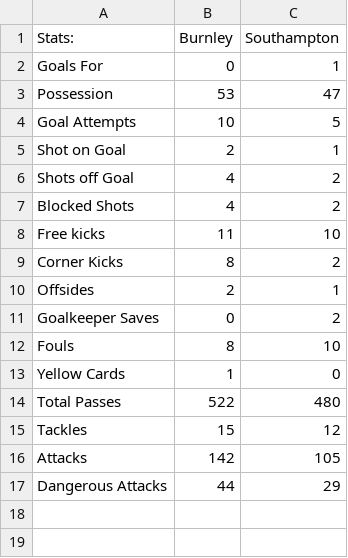
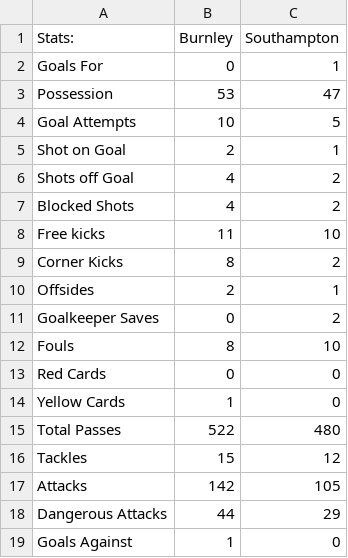
Before and after one commit to pauld0051/fantasy-leagues, a CSV file: week_x.csv, drawn as a sheet; the diff names each change by its address in the sheet, - before the commit and + after, or states it on an @@ line.

Commit message:
Fixed red-card error on scoreboard_scrape.py now CSV fully accepts all data

```diff
--- a/week_x.csv
+++ b/week_x.csv
+row 13: Red Cards | 0 | 0
+row 19: Goals Against | 1 | 0
```
Also changed, not shown: 3 other files.
